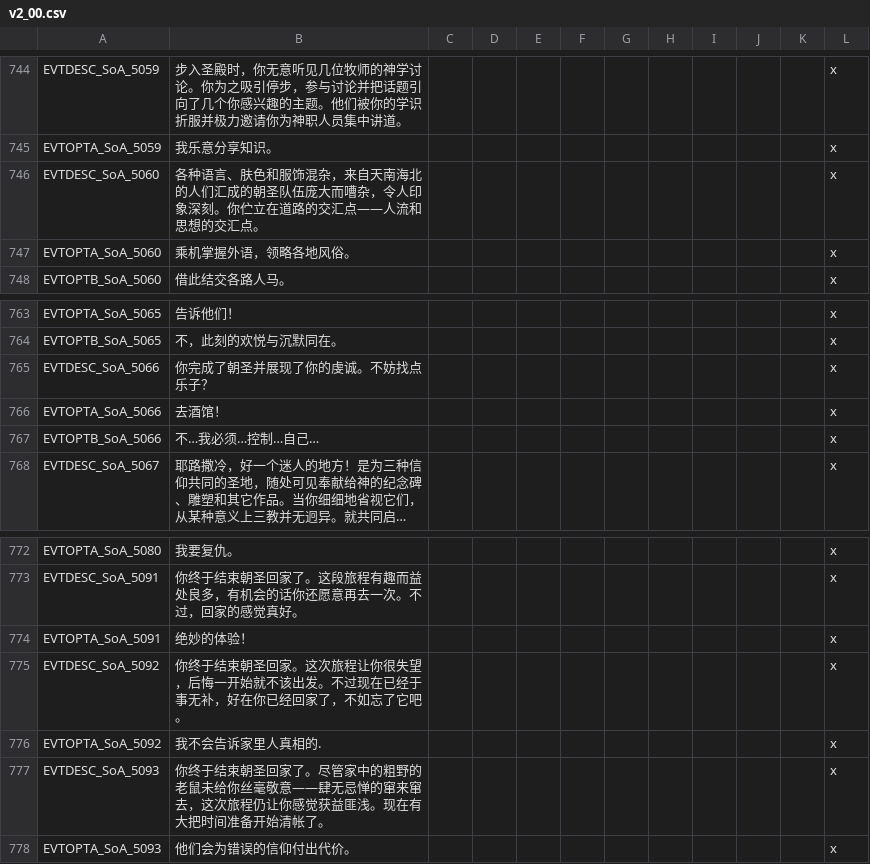
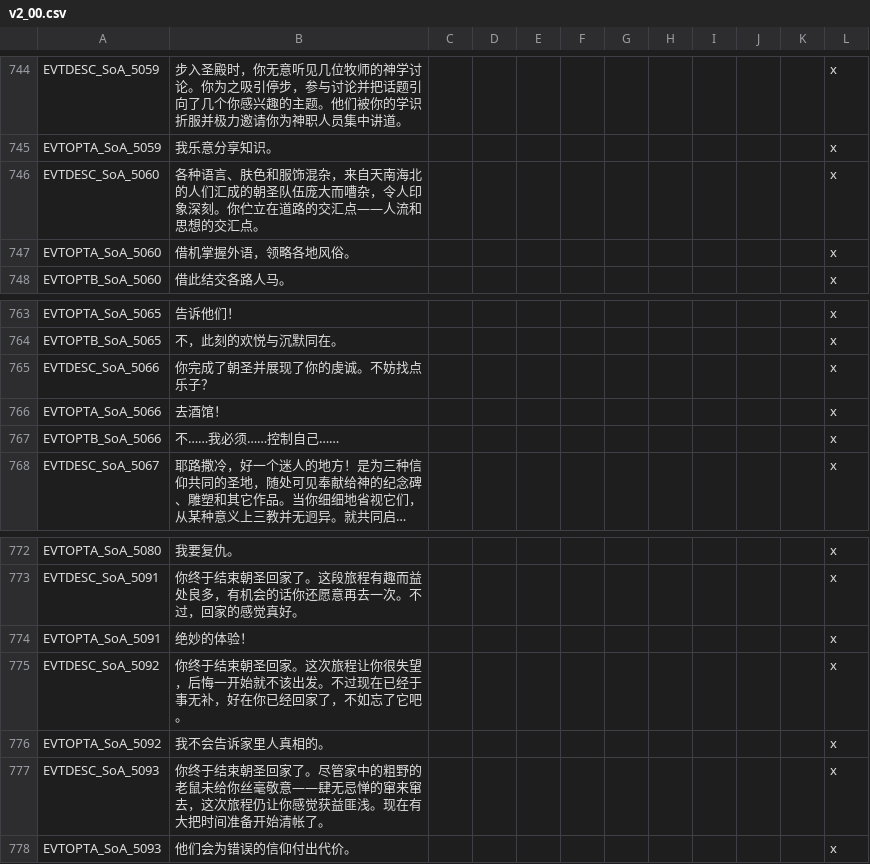
Before and after one commit to paratranz/CK2-Chinese-Localisation, a CSV file: localisation/v2_00.csv, drawn as a sheet; only a part is shown, gaps mark what is left out; long unchanged cells end in …; the diff names each change by its address in the sheet, - before the commit and + after, or states it on an @@ line.

```diff
--- a/localisation/v2_00.csv
+++ b/localisation/v2_00.csv
-B747: 乘机掌握外语，领略各地风俗。
+B747: 借机掌握外语，领略各地风俗。
-B767: 不…我必须…控制…自己…
+B767: 不……我必须……控制自己……
-B776: 我不会告诉家里人真相的.
+B776: 我不会告诉家里人真相的。
```
Also changed, not shown: 1 other file.
